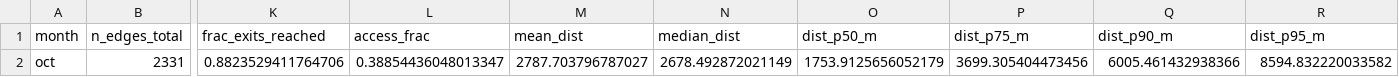
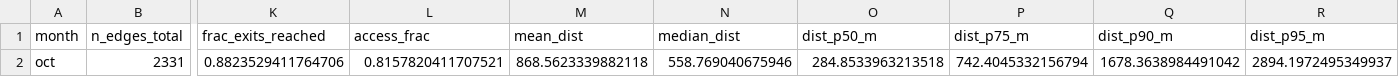
Before and after one commit to Nachiket8K/barpeta_evac, a CSV file: docs/scenarios/scenario_summary.csv, drawn as a sheet; only a part is shown, gaps mark what is left out; the diff names each change by its address in the sheet, - before the commit and + after, or states it on an @@ line.

```diff
--- a/docs/scenarios/scenario_summary.csv
+++ b/docs/scenarios/scenario_summary.csv
-L2 (access_frac): 0.38854436048013347
+L2 (access_frac): 0.8157820411707521
-M2 (mean_dist): 2787.703796787027
+M2 (mean_dist): 868.5623339882118
-N2 (median_dist): 2678.492872021149
+N2 (median_dist): 558.769040675946
-O2 (dist_p50_m): 1753.9125656052179
+O2 (dist_p50_m): 284.8533963213518
-P2 (dist_p75_m): 3699.305404473456
+P2 (dist_p75_m): 742.4045332156794
-Q2 (dist_p90_m): 6005.461432938366
+Q2 (dist_p90_m): 1678.3638984491042
-R2 (dist_p95_m): 8594.832220033582
+R2 (dist_p95_m): 2894.1972495349937
```
Also changed, not shown: 9 other files.
